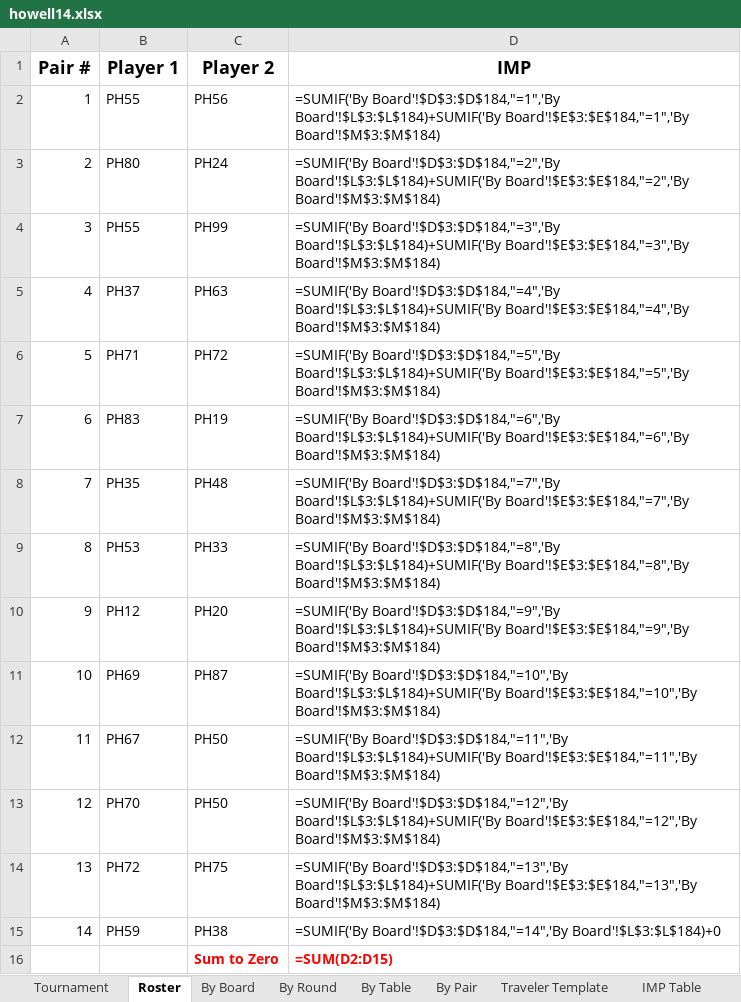
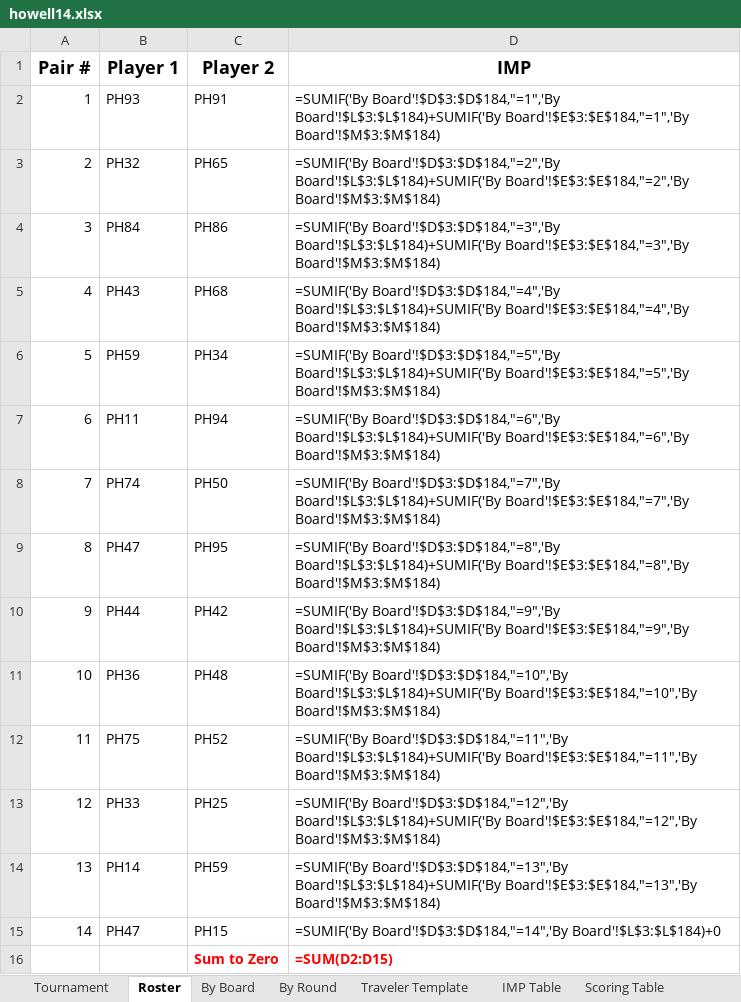
Before and after one commit to sywhub/howellcards, an Excel workbook: howell14.xlsx, sheet Roster, drawn as a sheet; values as stored, in another font and other column widths than the file's, no borders; formulas without a stored value are shown as written; the diff names each change by its address in the sheet, - before the commit and + after, or states it on an @@ line.

Commit message:
player journal

```diff
--- a/howell14.xlsx (sheet Roster)
+++ b/howell14.xlsx (sheet Roster)
-sheet tab: By Table
-sheet tab: By Pair
-B2 (Player 1): PH55
+B2 (Player 1): PH93
-C2 (Player 2): PH56
+C2 (Player 2): PH91
-B3 (Player 1): PH80
+B3 (Player 1): PH32
-C3 (Player 2): PH24
+C3 (Player 2): PH65
-B4 (Player 1): PH55
+B4 (Player 1): PH84
-C4 (Player 2): PH99
+C4 (Player 2): PH86
-B5 (Player 1): PH37
+B5 (Player 1): PH43
-C5 (Player 2): PH63
+C5 (Player 2): PH68
-B6 (Player 1): PH71
+B6 (Player 1): PH59
-C6 (Player 2): PH72
+C6 (Player 2): PH34
-B7 (Player 1): PH83
+B7 (Player 1): PH11
-C7 (Player 2): PH19
+C7 (Player 2): PH94
-B8 (Player 1): PH35
+B8 (Player 1): PH74
-C8 (Player 2): PH48
+C8 (Player 2): PH50
-B9 (Player 1): PH53
+B9 (Player 1): PH47
-C9 (Player 2): PH33
+C9 (Player 2): PH95
-B10 (Player 1): PH12
+B10 (Player 1): PH44
-C10 (Player 2): PH20
+C10 (Player 2): PH42
-B11 (Player 1): PH69
+B11 (Player 1): PH36
-C11 (Player 2): PH87
+C11 (Player 2): PH48
-B12 (Player 1): PH67
+B12 (Player 1): PH75
-C12 (Player 2): PH50
+C12 (Player 2): PH52
-B13 (Player 1): PH70
+B13 (Player 1): PH33
-C13 (Player 2): PH50
+C13 (Player 2): PH25
-B14 (Player 1): PH72
+B14 (Player 1): PH14
-C14 (Player 2): PH75
+C14 (Player 2): PH59
-B15 (Player 1): PH59
+B15 (Player 1): PH47
-C15 (Player 2): PH38
+C15 (Player 2): PH15
```
Also changed, not shown: sheet By Board, sheet By Round, sheet Tournament, howell10.xlsx, howell13.xlsx, 19 other files.
